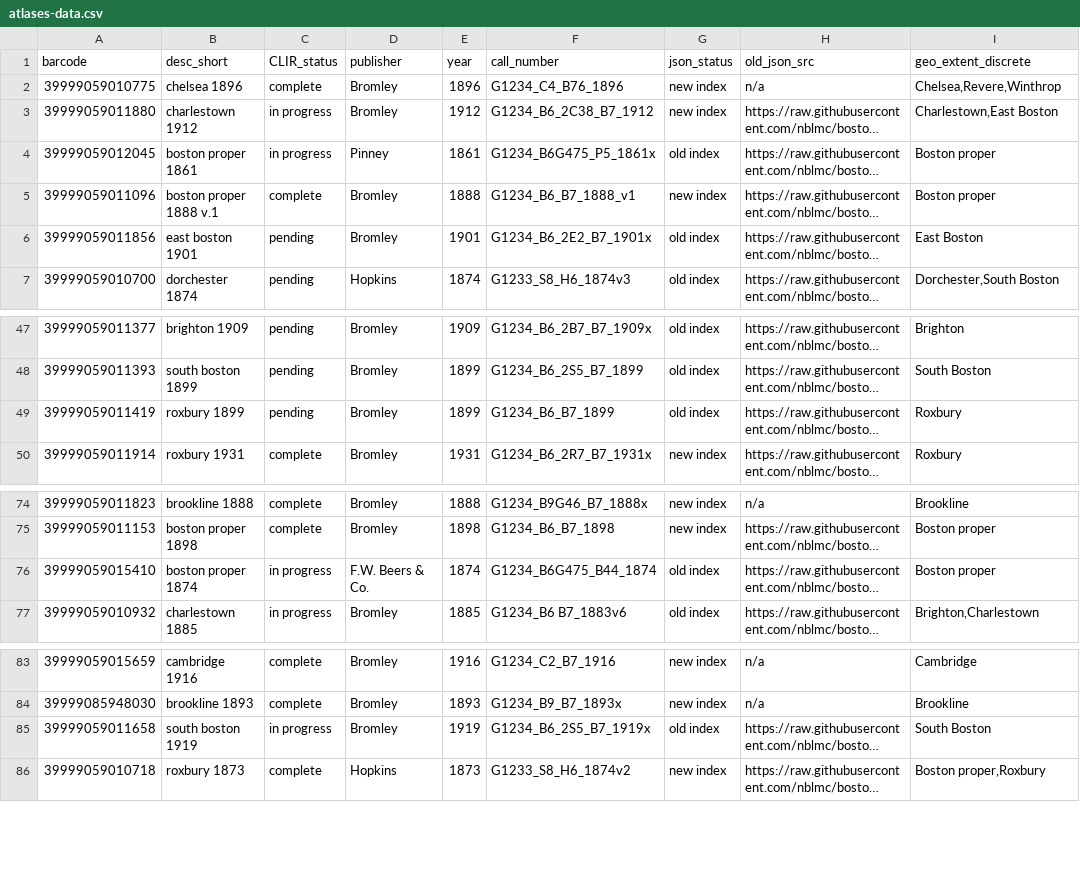
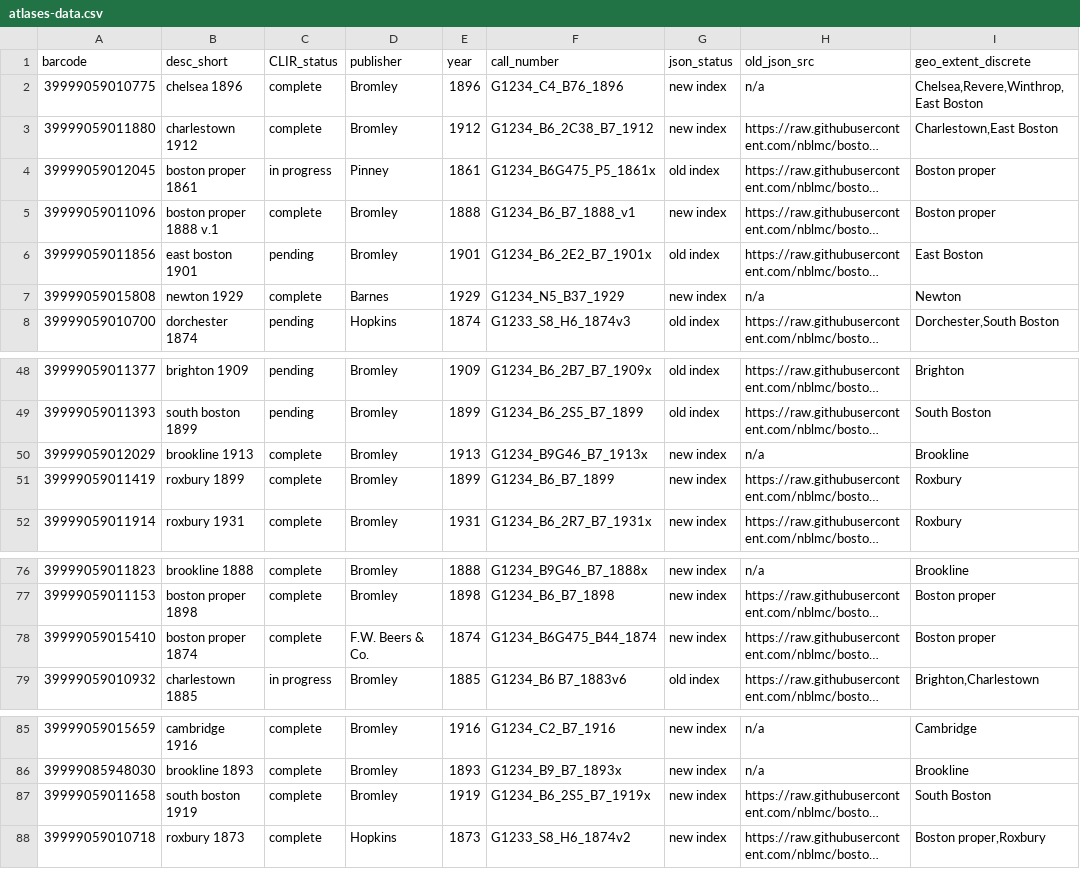
Before and after one commit to nblmc/geoservices-atlas-extent-viewer, a CSV file: atlases-data.csv, drawn as a sheet; only a part is shown, gaps mark what is left out; long unchanged cells end in …; addresses are those after the commit; the diff covers the shown part only; the diff names each change by its address in the sheet, - before the commit and + after, or states it on an @@ line.

Commit message:
updated libguides to reflect recent published volumes
many atlases have been published in between creating the comprehensive guide and developing the libguides pages -- updated table to reflect changes

```diff
--- a/atlases-data.csv
+++ b/atlases-data.csv
-I2 (geo_extent_discrete): Chelsea,Revere,Winthrop
+I2 (geo_extent_discrete): Chelsea,Revere,Winthrop,East Boston
-C3 (CLIR_status): in progress
+C3 (CLIR_status): complete
+row 7: 39999059015808 | newton 1929 | complete | Barnes | 1929 | G1234_N5_B37_1929 | new index | n/a | Newton
+row 50: 39999059012029 | brookline 1913 | complete | Bromley | 1913 | G1234_B9G46_B7_1913x | new index | n/a | Brookline
-C51 (CLIR_status): pending
+C51 (CLIR_status): complete
-G51 (json_status): old index
+G51 (json_status): new index
-C78 (CLIR_status): in progress
+C78 (CLIR_status): complete
-G78 (json_status): old index
+G78 (json_status): new index
-C87 (CLIR_status): in progress
+C87 (CLIR_status): complete
-G87 (json_status): old index
+G87 (json_status): new index
```
Also changed, not shown: 8 edited cells elsewhere in this file.
